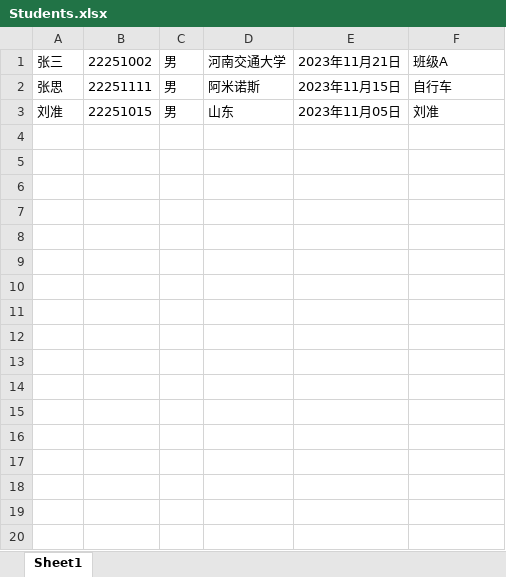
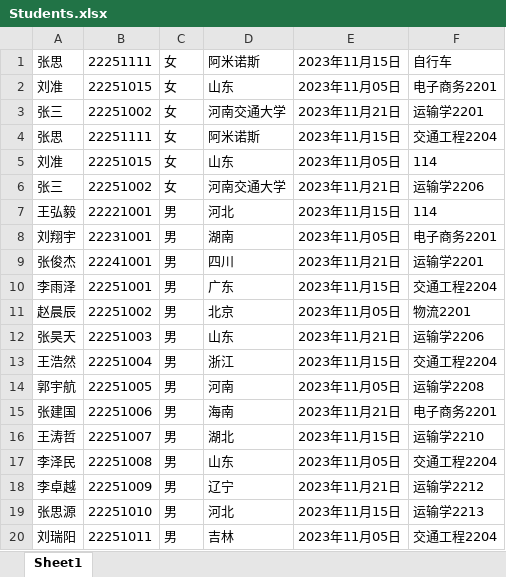
Before and after one commit to 2382958980/StudentManagement, an Excel workbook: Students.xlsx, sheet Sheet1, drawn as a sheet; only a part is shown; values as stored, in another font and other column widths than the file's, no borders; addresses are those after the commit; the diff covers the shown part only; the diff names each change by its address in the sheet, - before the commit and + after, or states it on an @@ line.

```diff
--- a/Students.xlsx (sheet Sheet1)
+++ b/Students.xlsx (sheet Sheet1)
+row 1: 张思 | 22251111 | 女 | 阿米诺斯 | 2023年11月15日 | 自行车
+row 2: 刘准 | 22251015 | 女 | 山东 | 2023年11月05日 | 电子商务2201
-C3:C5: 男
+C3:C5: 女
-F3: 班级A
+F3: 运输学2201
-F4: 自行车
+F4: 交通工程2204
-F5: 刘准
+F5: 114
+row 6: 张三 | 22251002 | 女 | 河南交通大学 | 2023年11月21日 | 运输学2206
+row 7: 王弘毅 | 22221001 | 男 | 河北 | 2023年11月15日 | 114
+row 8: 刘翔宇 | 22231001 | 男 | 湖南 | 2023年11月05日 | 电子商务2201
+row 9: 张俊杰 | 22241001 | 男 | 四川 | 2023年11月21日 | 运输学2201
+row 10: 李雨泽 | 22251001 | 男 | 广东 | 2023年11月15日 | 交通工程2204
+row 11: 赵晨辰 | 22251002 | 男 | 北京 | 2023年11月05日 | 物流2201
+row 12: 张昊天 | 22251003 | 男 | 山东 | 2023年11月21日 | 运输学2206
+row 13: 王浩然 | 22251004 | 男 | 浙江 | 2023年11月15日 | 交通工程2204
+row 14: 郭宇航 | 22251005 | 男 | 河南 | 2023年11月05日 | 运输学2208
+row 15: 张建国 | 22251006 | 男 | 海南 | 2023年11月21日 | 电子商务2201
+row 16: 王涛哲 | 22251007 | 男 | 湖北 | 2023年11月15日 | 运输学2210
+row 17: 李泽民 | 22251008 | 男 | 山东 | 2023年11月05日 | 交通工程2204
+row 18: 李卓越 | 22251009 | 男 | 辽宁 | 2023年11月21日 | 运输学2212
+row 19: 张思源 | 22251010 | 男 | 河北 | 2023年11月15日 | 运输学2213
+row 20: 刘瑞阳 | 22251011 | 男 | 吉林 | 2023年11月05日 | 交通工程2204
```
Also changed, not shown: 19 added rows elsewhere in this sheet, Grades.xlsx, 51 other files.
